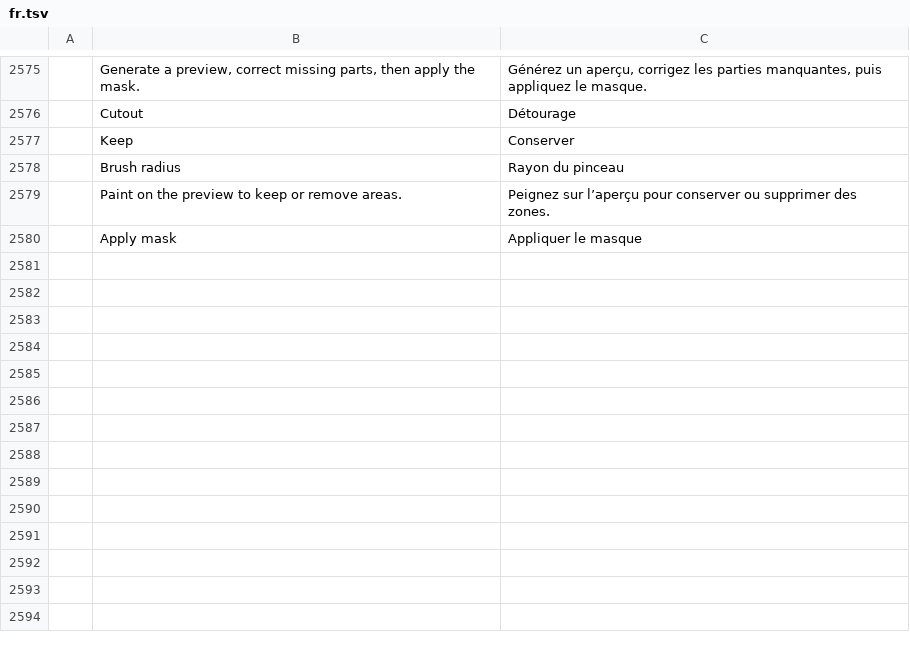
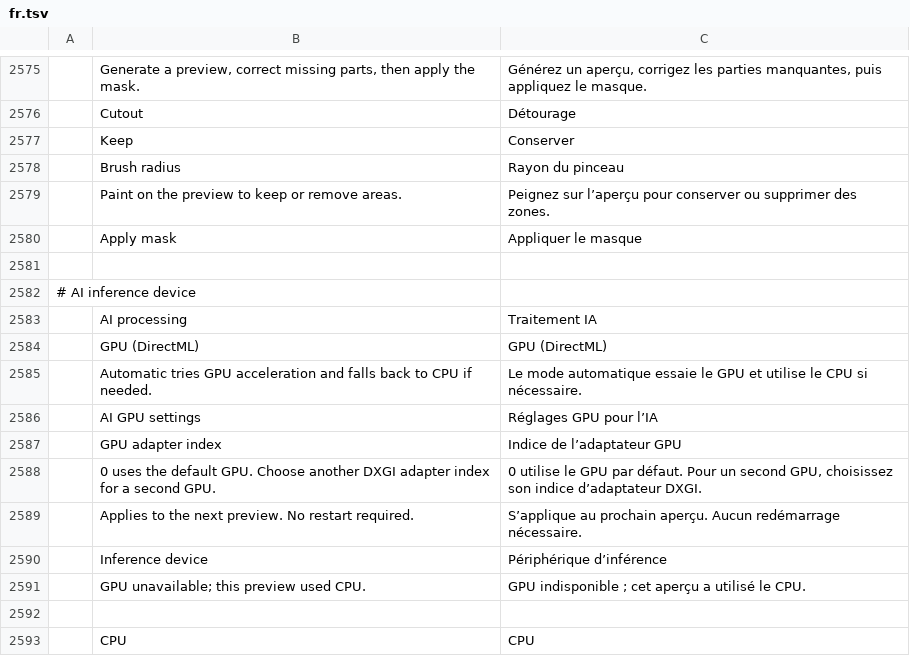
Before and after one commit to Aresgib/photocraft, a TSV file: crates/ui-egui/src/i18n/fr.tsv, drawn as a sheet; only a part is shown, gaps mark what is left out; the diff names each change by its address in the sheet, - before the commit and + after, or states it on an @@ line.

```diff
--- a/crates/ui-egui/src/i18n/fr.tsv
+++ b/crates/ui-egui/src/i18n/fr.tsv
+row 2581: (empty)
+row 2582: # AI inference device
+row 2583:  | AI processing | Traitement IA
+row 2584:  | GPU (DirectML) | GPU (DirectML)
+row 2585:  | Automatic tries GPU acceleration and falls back to CPU if needed. | Le mode automatique essaie le GPU et utilise le CPU si nécessaire.
+row 2586:  | AI GPU settings | Réglages GPU pour l’IA
+row 2587:  | GPU adapter index | Indice de l’adaptateur GPU
+row 2588:  | 0 uses the default GPU. Choose another DXGI adapter index for a second GPU. | 0 utilise le GPU par défaut. Pour un second GPU, choisissez son indice d’adaptateur DXGI.
+row 2589:  | Applies to the next preview. No restart required. | S’applique au prochain aperçu. Aucun redémarrage nécessaire.
+row 2590:  | Inference device | Périphérique d’inférence
+row 2591:  | GPU unavailable; this preview used CPU. | GPU indisponible ; cet aperçu a utilisé le CPU.
+row 2592: (empty)
+row 2593:  | CPU | CPU
```
Also changed, not shown: crates/ui-egui/src/i18n/de.tsv, crates/ui-egui/src/i18n/it.tsv, 24 other files.
